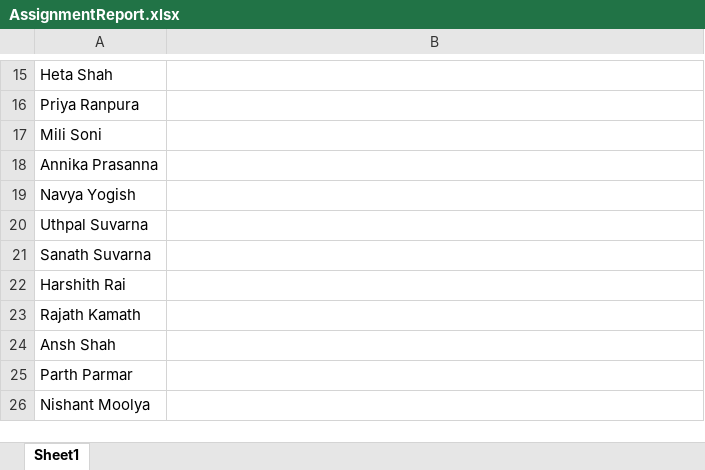
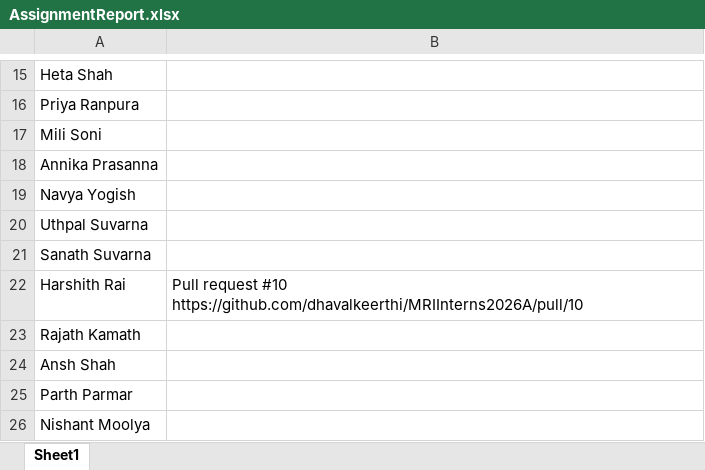
Before and after one commit to dhavalkeerthi/MRIInterns2026A, an Excel workbook: AssignmentReport.xlsx, sheet Sheet1, drawn as a sheet; only a part is shown, gaps mark what is left out; values as stored, in another font and other column widths than the file's, no borders; the diff names each change by its address in the sheet, - before the commit and + after, or states it on an @@ line.

Commit message:
AssignmentReport updated by Harshith.Rai

```diff
--- a/AssignmentReport.xlsx (sheet Sheet1)
+++ b/AssignmentReport.xlsx (sheet Sheet1)
-B22: (empty)
+B22: Pull request #10 https://github.com/dhavalkeerthi/MRIInterns2026A/pull/10
```
Also changed, not shown: 1 other file.
